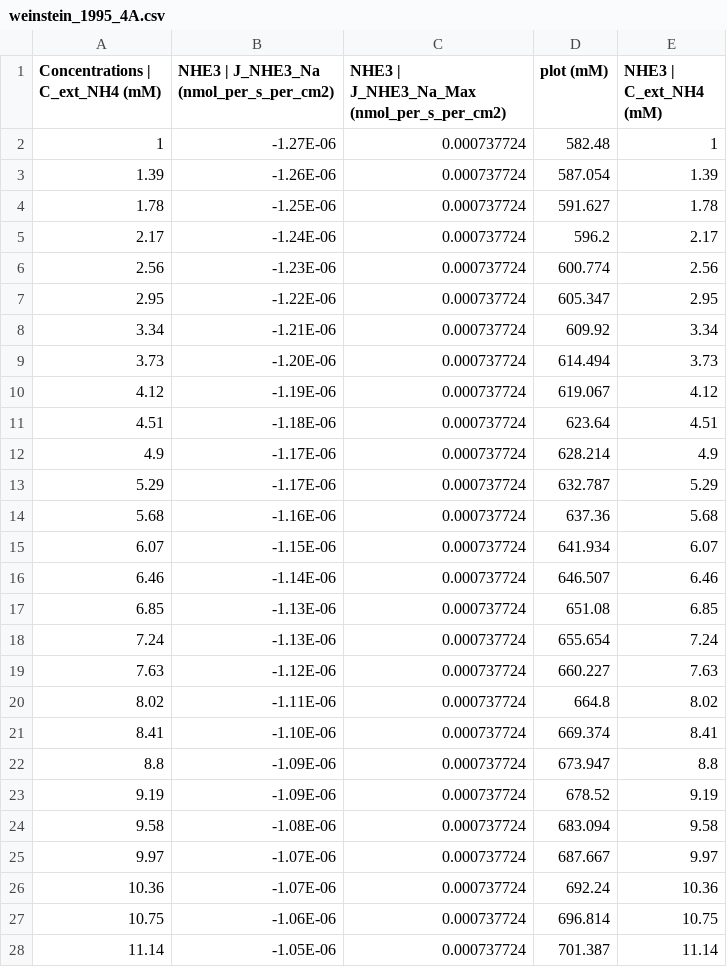
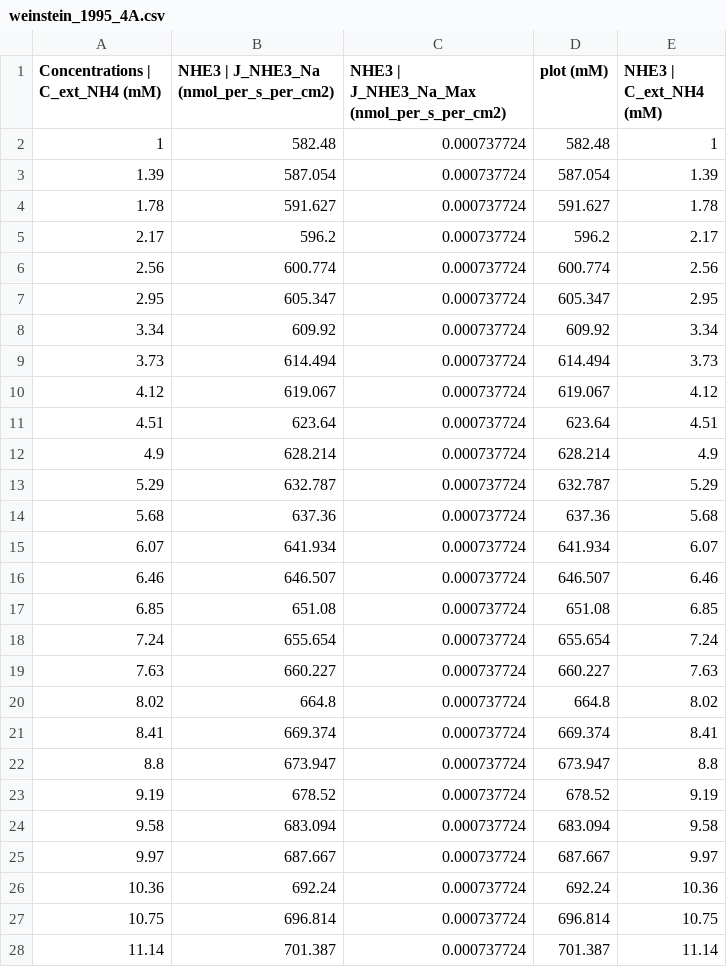
Before and after one commit to dewancse/model-similarity, a CSV file: public/data/weinstein_1995_4A.csv, drawn as a sheet; only a part is shown; the diff covers the shown part only.

```diff
--- a/public/data/weinstein_1995_4A.csv
+++ b/public/data/weinstein_1995_4A.csv
@@ -2,27 +2,27 @@ Concentrations | C_ext_NH4 (mM),NHE3 | J_NHE3_Na (nmol_per_s_per_cm2),NHE3 | J_N
-1,-1.27E-06,0.000737724,582.48,1,,,,,,,,,,,,,,,,,,,
-1.39,-1.26E-06,0.000737724,587.054,1.39,,,,,,,,,,,,,,,,,,,
-1.78,-1.25E-06,0.000737724,591.627,1.78,,,,,,,,,,,,,,,,,,,
-2.17,-1.24E-06,0.000737724,596.2,2.17,,,,,,,,,,,,,,,,,,,
-2.56,-1.23E-06,0.000737724,600.774,2.56,,,,,,,,,,,,,,,,,,,
-2.95,-1.22E-06,0.000737724,605.347,2.95,,,,,,,,,,,,,,,,,,,
-3.34,-1.21E-06,0.000737724,609.92,3.34,,,,,,,,,,,,,,,,,,,
-3.73,-1.20E-06,0.000737724,614.494,3.73,,,,,,,,,,,,,,,,,,,
-4.12,-1.19E-06,0.000737724,619.067,4.12,,,,,,,,,,,,,,,,,,,
-4.51,-1.18E-06,0.000737724,623.64,4.51,,,,,,,,,,,,,,,,,,,
-4.9,-1.17E-06,0.000737724,628.214,4.9,,,,,,,,,,,,,,,,,,,
-5.29,-1.17E-06,0.000737724,632.787,5.29,,,,,,,,,,,,,,,,,,,
-5.68,-1.16E-06,0.000737724,637.36,5.68,,,,,,,,,,,,,,,,,,,
-6.07,-1.15E-06,0.000737724,641.934,6.07,,,,,,,,,,,,,,,,,,,
-6.46,-1.14E-06,0.000737724,646.507,6.46,,,,,,,,,,,,,,,,,,,
-6.85,-1.13E-06,0.000737724,651.08,6.85,,,,,,,,,,,,,,,,,,,
-7.24,-1.13E-06,0.000737724,655.654,7.24,,,,,,,,,,,,,,,,,,,
-7.63,-1.12E-06,0.000737724,660.227,7.63,,,,,,,,,,,,,,,,,,,
-8.02,-1.11E-06,0.000737724,664.8,8.02,,,,,,,,,,,,,,,,,,,
-8.41,-1.10E-06,0.000737724,669.374,8.41,,,,,,,,,,,,,,,,,,,
-8.8,-1.09E-06,0.000737724,673.947,8.8,,,,,,,,,,,,,,,,,,,
-9.19,-1.09E-06,0.000737724,678.52,9.19,,,,,,,,,,,,,,,,,,,
-9.58,-1.08E-06,0.000737724,683.094,9.58,,,,,,,,,,,,,,,,,,,
-9.97,-1.07E-06,0.000737724,687.667,9.97,,,,,,,,,,,,,,,,,,,
-10.36,-1.07E-06,0.000737724,692.24,10.36,,,,,,,,,,,,,,,,,,,
-10.75,-1.06E-06,0.000737724,696.814,10.75,,,,,,,,,,,,,,,,,,,
-11.14,-1.05E-06,0.000737724,701.387,11.14,,,,,,,,,,,,,,,,,,,
+1,582.48,0.000737724,582.48,1
+1.39,587.054,0.000737724,587.054,1.39
+1.78,591.627,0.000737724,591.627,1.78
+2.17,596.2,0.000737724,596.2,2.17
+2.56,600.774,0.000737724,600.774,2.56
+2.95,605.347,0.000737724,605.347,2.95
+3.34,609.92,0.000737724,609.92,3.34
+3.73,614.494,0.000737724,614.494,3.73
+4.12,619.067,0.000737724,619.067,4.12
+4.51,623.64,0.000737724,623.64,4.51
+4.9,628.214,0.000737724,628.214,4.9
+5.29,632.787,0.000737724,632.787,5.29
+5.68,637.36,0.000737724,637.36,5.68
+6.07,641.934,0.000737724,641.934,6.07
+6.46,646.507,0.000737724,646.507,6.46
+6.85,651.08,0.000737724,651.08,6.85
+7.24,655.654,0.000737724,655.654,7.24
+7.63,660.227,0.000737724,660.227,7.63
+8.02,664.8,0.000737724,664.8,8.02
+8.41,669.374,0.000737724,669.374,8.41
+8.8,673.947,0.000737724,673.947,8.8
+9.19,678.52,0.000737724,678.52,9.19
+9.58,683.094,0.000737724,683.094,9.58
+9.97,687.667,0.000737724,687.667,9.97
+10.36,692.24,0.000737724,692.24,10.36
+10.75,696.814,0.000737724,696.814,10.75
+11.14,701.387,0.000737724,701.387,11.14
```
Also changed, not shown: 74 edited cells elsewhere in this file, public/data/weinstein_1995.csv, public/data/weinstein_1995_2B.csv, 29 other files.
